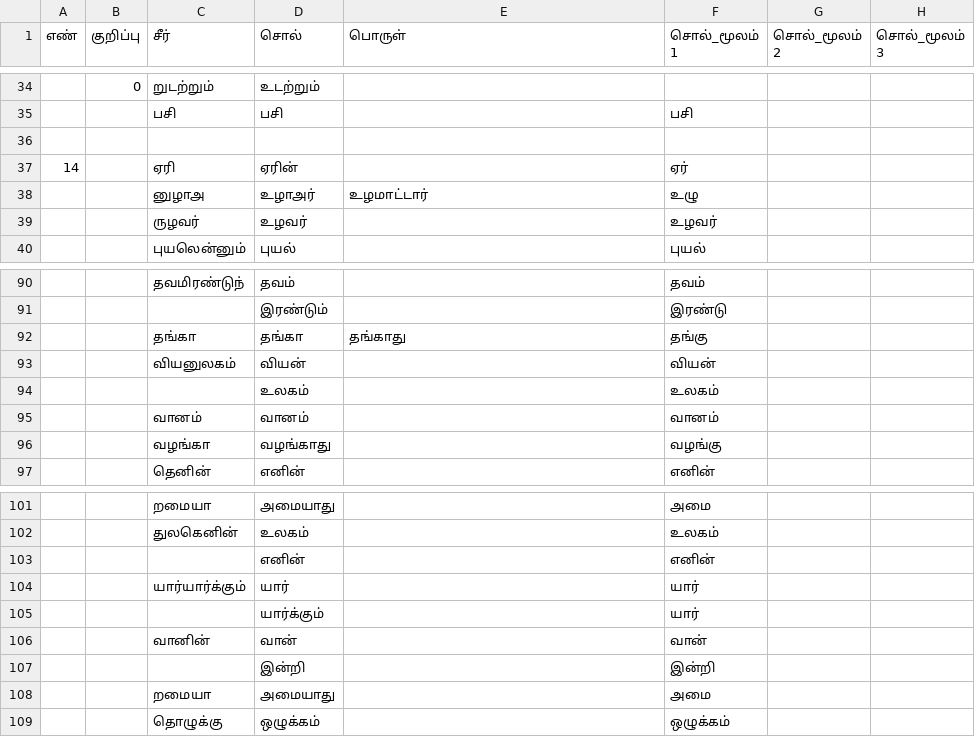
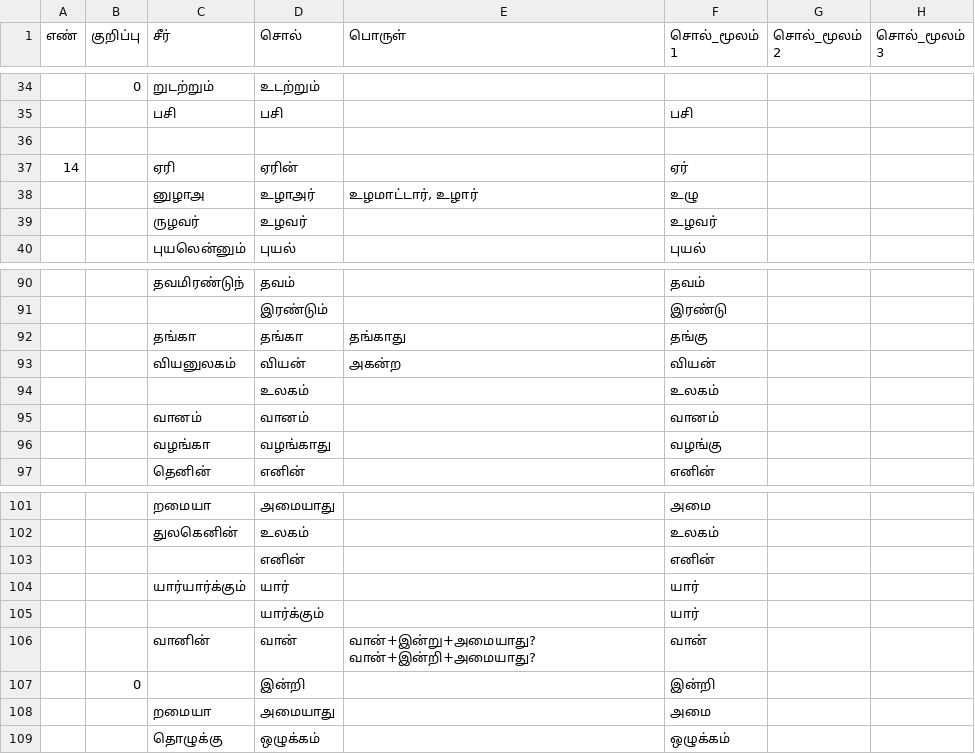
Before and after one commit to deepak-shanmugam/tamil_sangam_words, a CSV file: thirukkural/athigaram/athigaram_2.csv, drawn as a sheet; only a part is shown, gaps mark what is left out; the diff covers the shown part only.

```diff
--- a/thirukkural/athigaram/athigaram_2.csv
+++ b/thirukkural/athigaram/athigaram_2.csv
@@ -37,3 +37,3 @@
 14,,ஏரி,ஏரின்,,ஏர்,,
-,,னுழாஅ,உழாஅர்,உழமாட்டார்,உழு,,
+,,னுழாஅ,உழாஅர்,"உழமாட்டார், உழார்",உழு,,
 ,,ருழவர்,உழவர்,,உழவர்,,
@@ -92,3 +92,3 @@
 ,,தங்கா,தங்கா,தங்காது,தங்கு,,
-,,வியனுலகம்,வியன்,,வியன்,,
+,,வியனுலகம்,வியன்,அகன்ற,வியன்,,
 ,,,உலகம்,,உலகம்,,
@@ -105,4 +105,4 @@
 ,,,யார்க்கும்,,யார்,,
-,,வானின்,வான்,,வான்,,
-,,,இன்றி,,இன்றி,,
+,,வானின்,வான்,வான்+இன்று+அமையாது? வான்+இன்றி+அமையாது?,வான்,,
+,0,,இன்றி,,இன்றி,,
 ,,றமையா,அமையாது,,அமை,,
```
Also changed, not shown: 14 edited cells elsewhere in this file.
